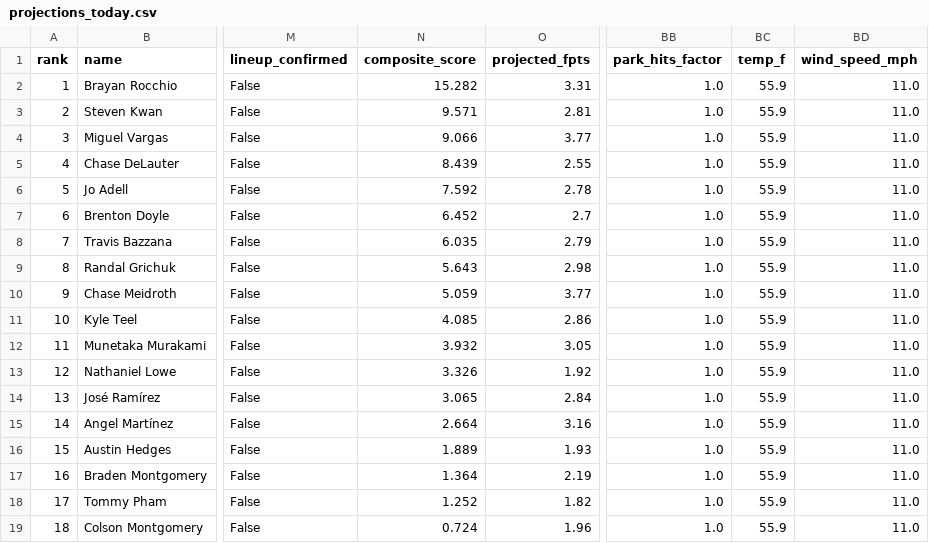
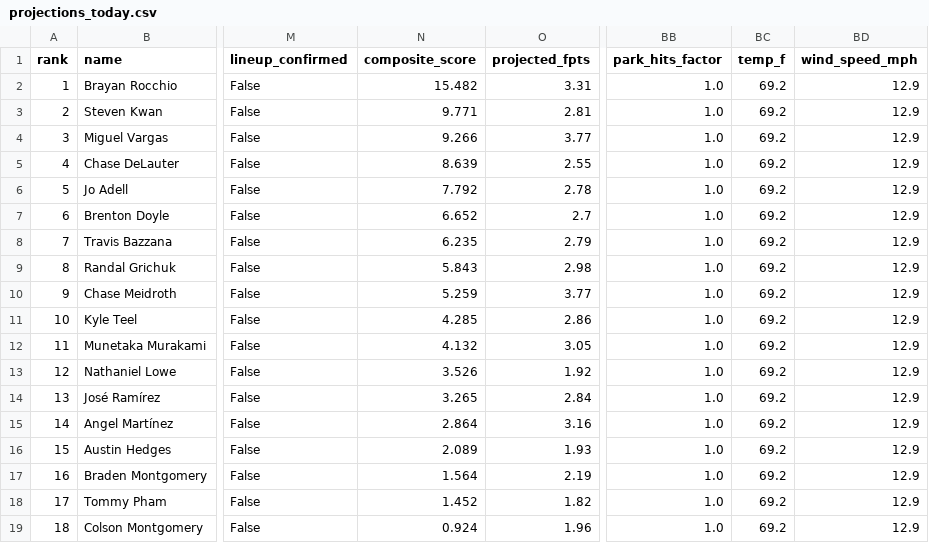
Before and after one commit to macassvic-cmd/mlb-fantasy, a CSV file: output/projections_today.csv, drawn as a sheet; only a part is shown, gaps mark what is left out; the diff names each change by its address in the sheet, - before the commit and + after, or states it on an @@ line.

```diff
--- a/output/projections_today.csv
+++ b/output/projections_today.csv
-N2 (composite_score): 15.282
+N2 (composite_score): 15.482
-BC2:BC19 (temp_f): 55.9
+BC2:BC19 (temp_f): 69.2
-BD2:BD19 (wind_speed_mph): 11.0
+BD2:BD19 (wind_speed_mph): 12.9
-N3 (composite_score): 9.571
+N3 (composite_score): 9.771
-N4 (composite_score): 9.066
+N4 (composite_score): 9.266
-N5 (composite_score): 8.439
+N5 (composite_score): 8.639
-N6 (composite_score): 7.592
+N6 (composite_score): 7.792
-N7 (composite_score): 6.452
+N7 (composite_score): 6.652
-N8 (composite_score): 6.035
+N8 (composite_score): 6.235
-N9 (composite_score): 5.643
+N9 (composite_score): 5.843
-N10 (composite_score): 5.059
+N10 (composite_score): 5.259
-N11 (composite_score): 4.085
+N11 (composite_score): 4.285
-N12 (composite_score): 3.932
+N12 (composite_score): 4.132
-N13 (composite_score): 3.326
+N13 (composite_score): 3.526
-N14 (composite_score): 3.065
+N14 (composite_score): 3.265
-N15 (composite_score): 2.664
+N15 (composite_score): 2.864
-N16 (composite_score): 1.889
+N16 (composite_score): 2.089
-N17 (composite_score): 1.364
+N17 (composite_score): 1.564
-N18 (composite_score): 1.252
+N18 (composite_score): 1.452
-N19 (composite_score): 0.724
+N19 (composite_score): 0.924
```
Also changed, not shown: 5 other files.
